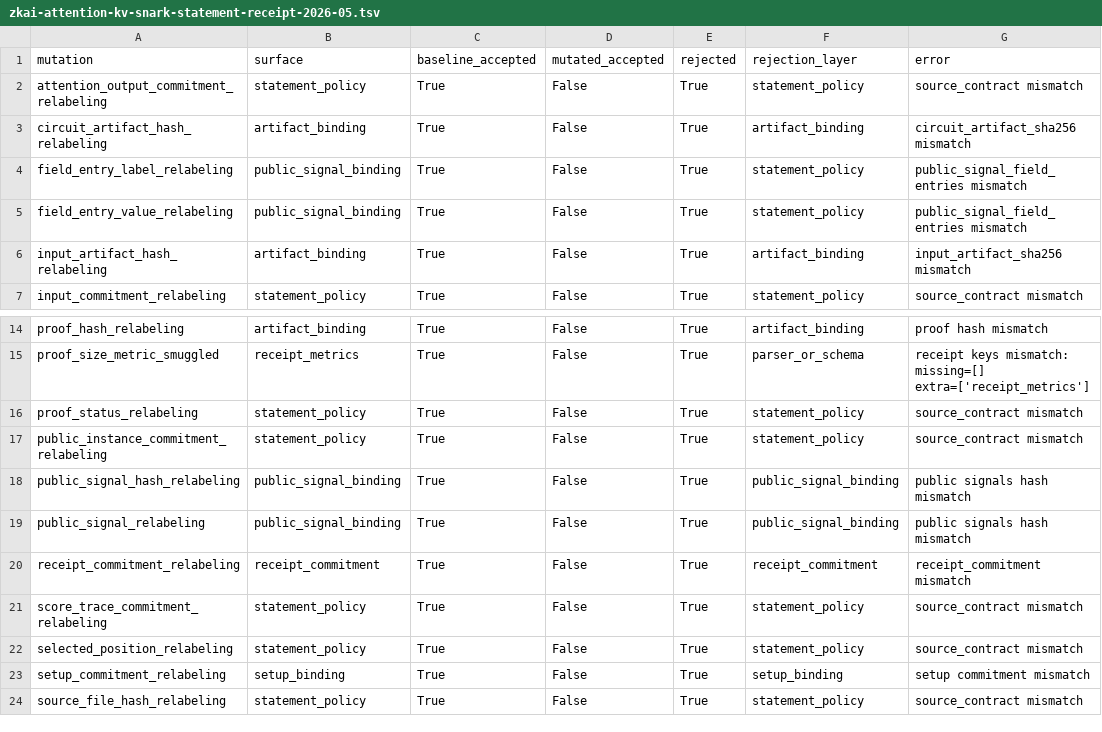
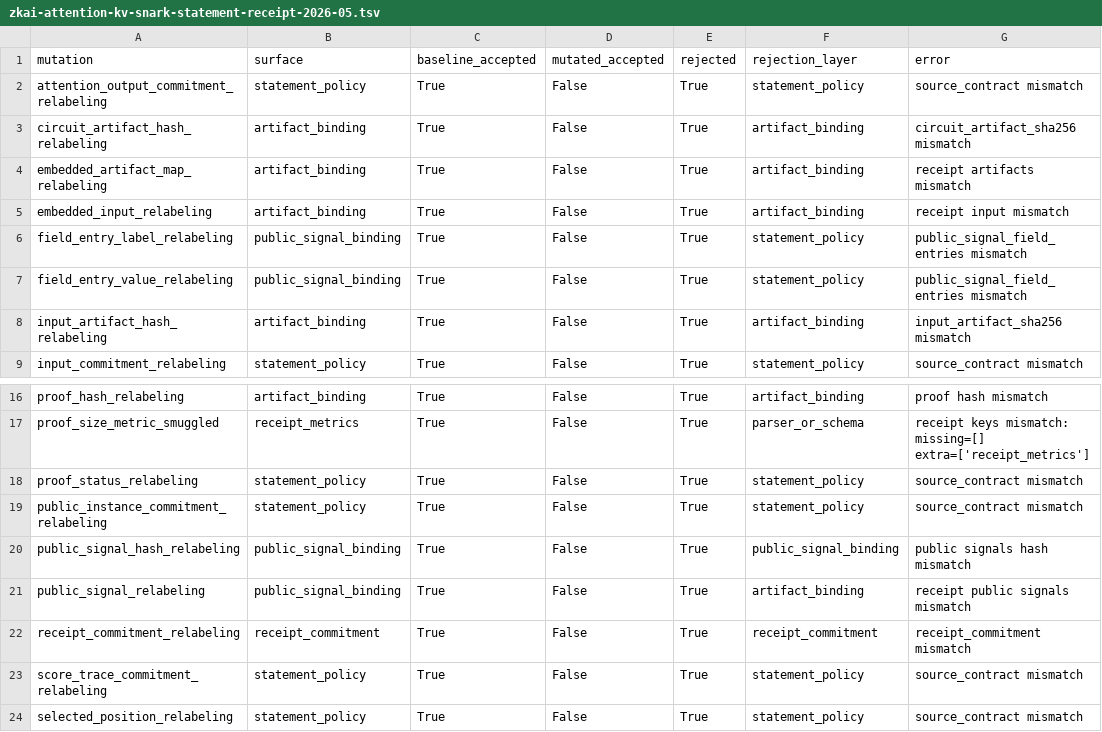
Before and after one commit to omarespejel/llm-provable-computer, a TSV file: docs/engineering/evidence/zkai-attention-kv-snark-statement-receipt-2026-05.tsv, drawn as a sheet; only a part is shown, gaps mark what is left out; the shorter side is filled out with more unchanged rows.

Commit message:
Harden attention KV receipt validation

```diff
--- a/docs/engineering/evidence/zkai-attention-kv-snark-statement-receipt-2026-05.tsv
+++ b/docs/engineering/evidence/zkai-attention-kv-snark-statement-receipt-2026-05.tsv
@@ -3,2 +3,4 @@ attention_output_commitment_relabeling	statement_policy	True	False	True	statemen
 circuit_artifact_hash_relabeling	artifact_binding	True	False	True	artifact_binding	circuit_artifact_sha256 mismatch
+embedded_artifact_map_relabeling	artifact_binding	True	False	True	artifact_binding	receipt artifacts mismatch
+embedded_input_relabeling	artifact_binding	True	False	True	artifact_binding	receipt input mismatch
 field_entry_label_relabeling	public_signal_binding	True	False	True	statement_policy	public_signal_field_entries mismatch
@@ -18,3 +20,3 @@ public_instance_commitment_relabeling	statement_policy	True	False	True	statement
 public_signal_hash_relabeling	public_signal_binding	True	False	True	public_signal_binding	public signals hash mismatch
-public_signal_relabeling	public_signal_binding	True	False	True	public_signal_binding	public signals hash mismatch
+public_signal_relabeling	public_signal_binding	True	False	True	artifact_binding	receipt public signals mismatch
 receipt_commitment_relabeling	receipt_commitment	True	False	True	receipt_commitment	receipt_commitment mismatch
```
Also changed, not shown: docs/engineering/evidence/zkai-attention-kv-proof-route-selector-2026-05.tsv, 14 other files.
